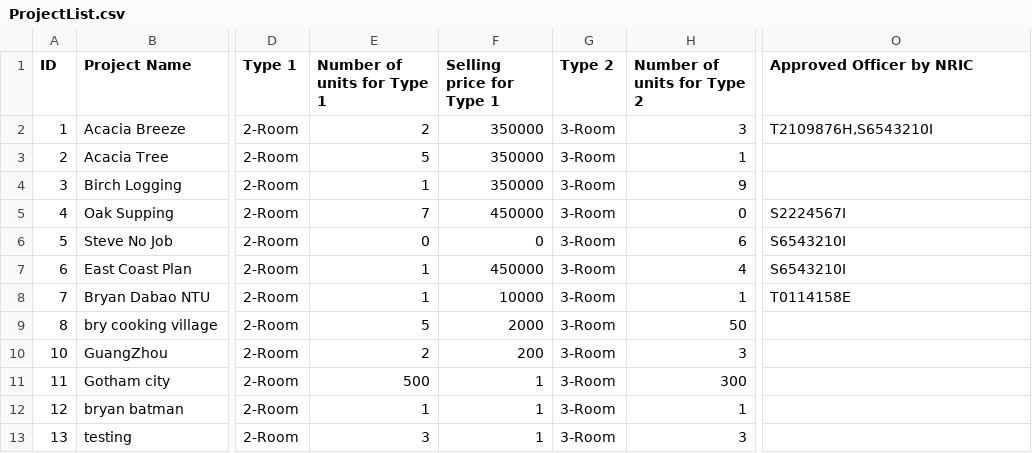
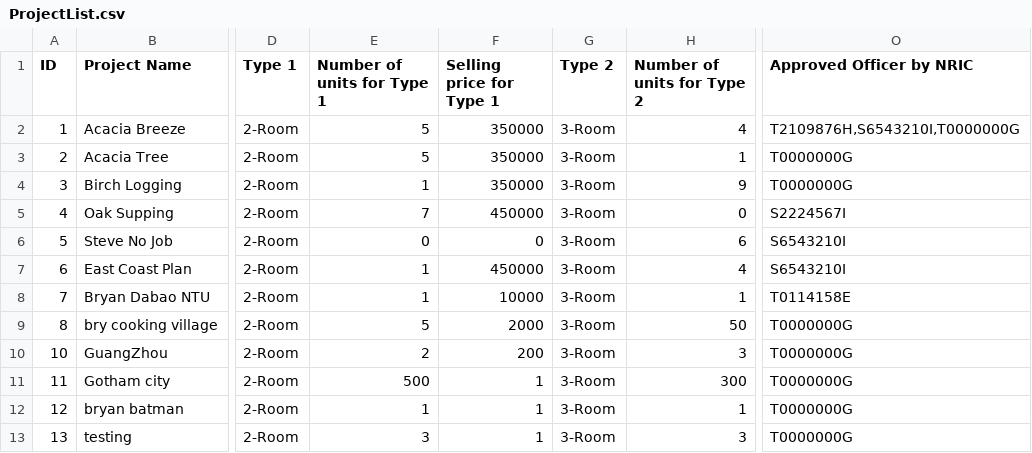
Before and after one commit to Zian00/SC2002-BTO, a CSV file: assets/ProjectList.csv, drawn as a sheet; only a part is shown, gaps mark what is left out; the diff names each change by its address in the sheet, - before the commit and + after, or states it on an @@ line.

Commit message:
[DONE] BTO application menu for officer

```diff
--- a/assets/ProjectList.csv
+++ b/assets/ProjectList.csv
-E2 (Number of units for Type 1): 2
+E2 (Number of units for Type 1): 5
-H2 (Number of units for Type 2): 3
+H2 (Number of units for Type 2): 4
-O2 (Approved Officer by NRIC): T2109876H,S6543210I
+O2 (Approved Officer by NRIC): T2109876H,S6543210I,T0000000G
-O3:O4 (Approved Officer by NRIC): (empty)
+O3:O4 (Approved Officer by NRIC): T0000000G
-O9:O13 (Approved Officer by NRIC): (empty)
+O9:O13 (Approved Officer by NRIC): T0000000G
```
Also changed, not shown: assets/BTOApplication.csv, 4 other files.
